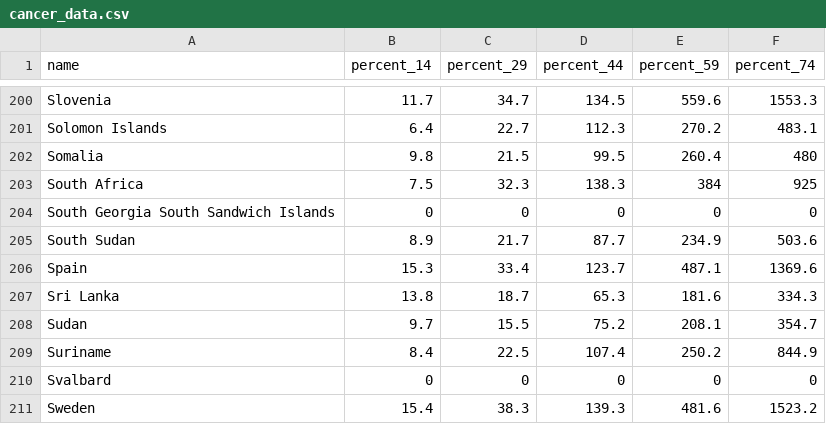
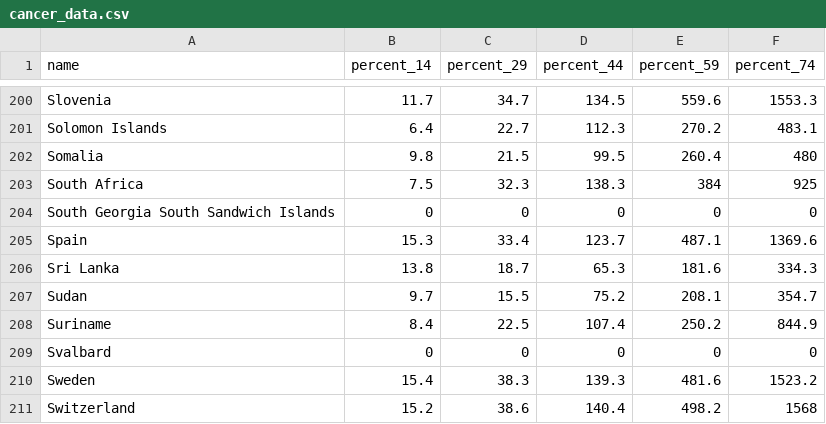
Before and after one commit to zhulin96/InfoGraph, a CSV file: data/cancer_data.csv, drawn as a sheet; only a part is shown, gaps mark what is left out; the shorter side is filled out with more unchanged rows.

Commit message:
update data

```diff
--- a/data/cancer_data.csv
+++ b/data/cancer_data.csv
@@ -204,3 +204,2 @@ South Africa,7.5,32.3,138.3,384,925
 South Georgia South Sandwich Islands,0,0,0,0,0
-South Sudan,8.9,21.7,87.7,234.9,503.6
 Spain,15.3,33.4,123.7,487.1,1369.6
```
